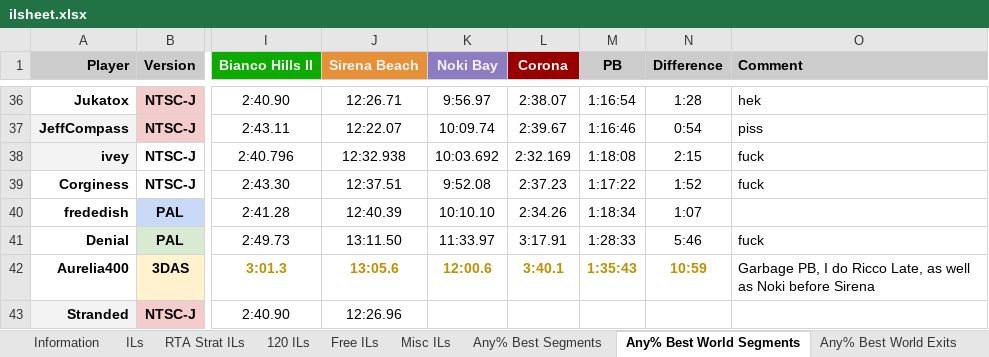
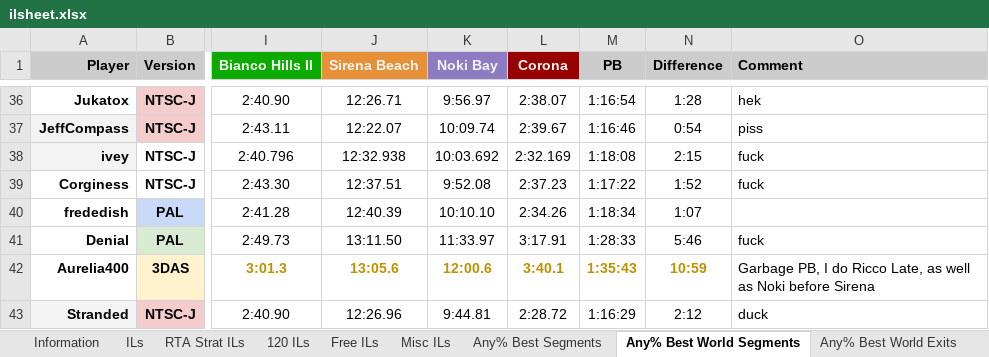
Before and after one commit to Lego6245/sms.il, an Excel workbook: data/ilsheet.xlsx, sheet Any% Best World Segments, drawn as a sheet; only a part is shown, gaps mark what is left out; values as stored, in another font and other column widths than the file's, no borders; charts and pictures and conditional formats and table styles not drawn; the diff names each change by its address in the sheet, - before the commit and + after, or states it on an @@ line.

Commit message:
Updating IL DB

```diff
--- a/data/ilsheet.xlsx (sheet Any% Best World Segments)
+++ b/data/ilsheet.xlsx (sheet Any% Best World Segments)
-K43 (Noki Bay): (empty)
+K43 (Noki Bay): 9:44.81
-L43 (Corona): (empty)
+L43 (Corona): 2:28.72
-M43 (PB): (empty)
+M43 (PB): 1:16:29
-N43 (Difference): (empty)
+N43 (Difference): 2:12
-O43 (Comment): (empty)
+O43 (Comment): duck
```
Also changed, not shown: sheet Any% Best Segments.
